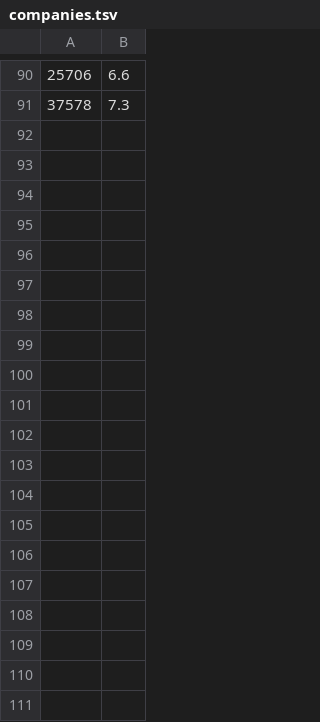
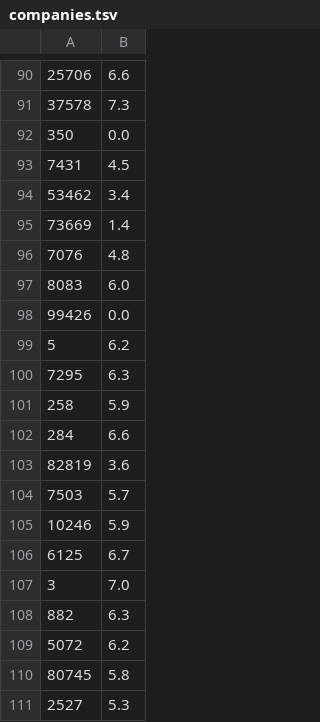
Before and after one commit to UCSB-dataScience-ProjectGroup/movie_rating_prediction, a TSV file: src/companies.tsv, drawn as a sheet; only a part is shown, gaps mark what is left out; the diff covers the shown part only; the diff names each change by its address in the sheet, - before the commit and + after, or states it on an @@ line.

Commit message:
Data

```diff
--- a/src/companies.tsv
+++ b/src/companies.tsv
+row 92: 350 | 0.0
+row 93: 7431 | 4.5
+row 94: 53462 | 3.4
+row 95: 73669 | 1.4
+row 96: 7076 | 4.8
+row 97: 8083 | 6.0
+row 98: 99426 | 0.0
+row 99: 5 | 6.2
+row 100: 7295 | 6.3
+row 101: 258 | 5.9
+row 102: 284 | 6.6
+row 103: 82819 | 3.6
+row 104: 7503 | 5.7
+row 105: 10246 | 5.9
+row 106: 6125 | 6.7
+row 107: 3 | 7.0
+row 108: 882 | 6.3
+row 109: 5072 | 6.2
+row 110: 80745 | 5.8
+row 111: 2527 | 5.3
```
Also changed, not shown: 14 added rows elsewhere in this file, 1 other file.
